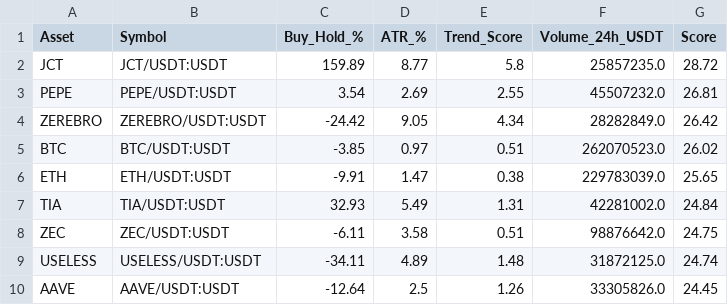
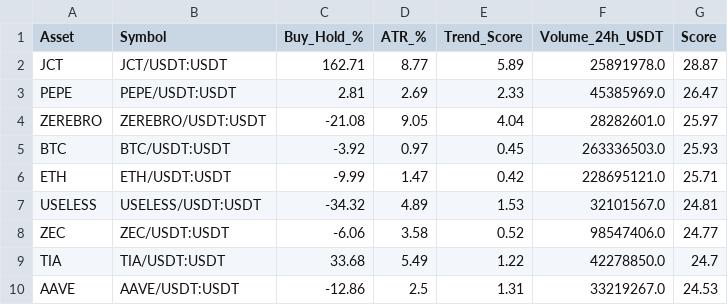
Before and after one commit to robair2000/RV, a CSV file: kucoin_best_coins_ranking.csv, drawn as a sheet; only a part is shown; the diff covers the shown part only.

Commit message:
Auto-update kucoin_best_coins_ranking.csv [skip ci]

```diff
--- a/kucoin_best_coins_ranking.csv
+++ b/kucoin_best_coins_ranking.csv
@@ -1,10 +1,10 @@
 Asset,Symbol,Buy_Hold_%,ATR_%,Trend_Score,Volume_24h_USDT,Score
-JCT,JCT/USDT:USDT,159.89,8.77,5.8,25857235.0,28.72
-PEPE,PEPE/USDT:USDT,3.54,2.69,2.55,45507232.0,26.81
-ZEREBRO,ZEREBRO/USDT:USDT,-24.42,9.05,4.34,28282849.0,26.42
-BTC,BTC/USDT:USDT,-3.85,0.97,0.51,262070523.0,26.02
-ETH,ETH/USDT:USDT,-9.91,1.47,0.38,229783039.0,25.65
-TIA,TIA/USDT:USDT,32.93,5.49,1.31,42281002.0,24.84
-ZEC,ZEC/USDT:USDT,-6.11,3.58,0.51,98876642.0,24.75
-USELESS,USELESS/USDT:USDT,-34.11,4.89,1.48,31872125.0,24.74
-AAVE,AAVE/USDT:USDT,-12.64,2.5,1.26,33305826.0,24.45
+JCT,JCT/USDT:USDT,162.71,8.77,5.89,25891978.0,28.87
+PEPE,PEPE/USDT:USDT,2.81,2.69,2.33,45385969.0,26.47
+ZEREBRO,ZEREBRO/USDT:USDT,-21.08,9.05,4.04,28282601.0,25.97
+BTC,BTC/USDT:USDT,-3.92,0.97,0.45,263336503.0,25.93
+ETH,ETH/USDT:USDT,-9.99,1.47,0.42,228695121.0,25.71
+USELESS,USELESS/USDT:USDT,-34.32,4.89,1.53,32101567.0,24.81
+ZEC,ZEC/USDT:USDT,-6.06,3.58,0.52,98547406.0,24.77
+TIA,TIA/USDT:USDT,33.68,5.49,1.22,42278850.0,24.7
+AAVE,AAVE/USDT:USDT,-12.86,2.5,1.31,33219267.0,24.53
```
Also changed, not shown: 2 added rows, 2 removed rows and 39 edited cells elsewhere in this file.
